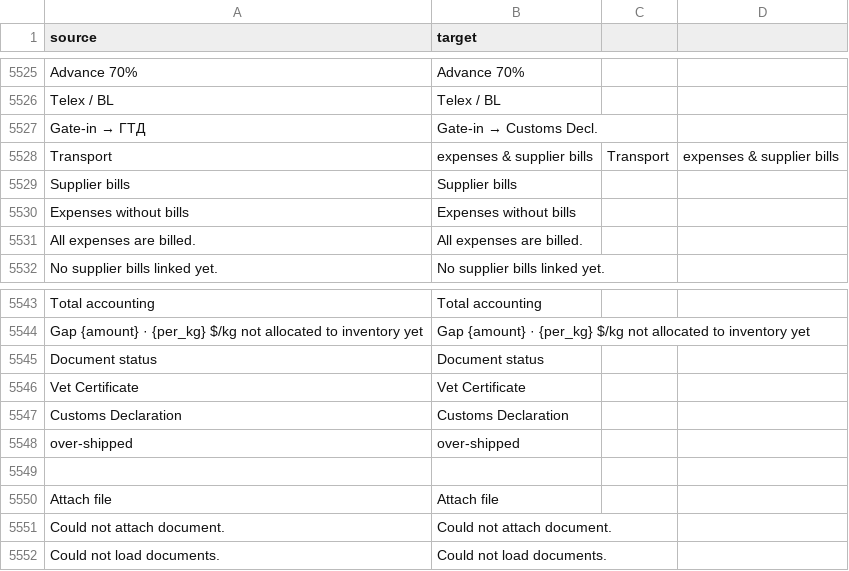
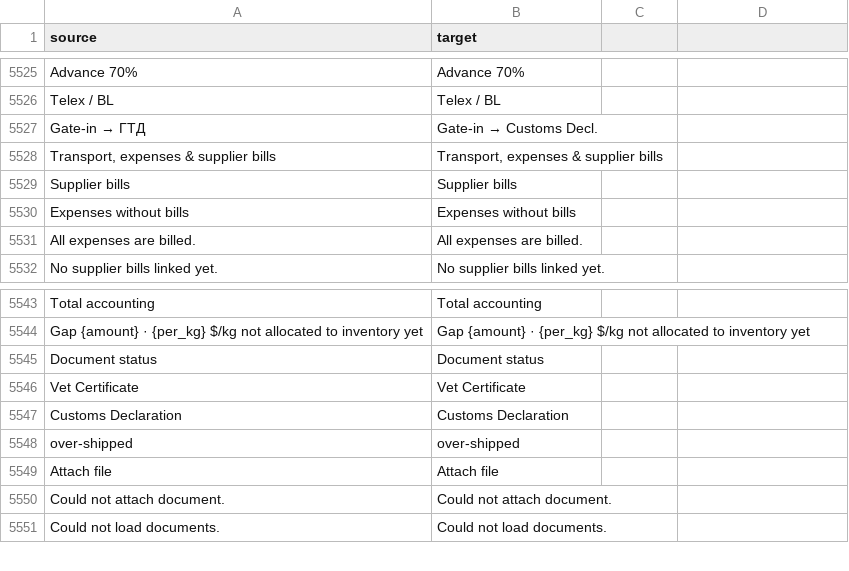
Before and after one commit to zvictory/stabler, a CSV file: stabler/translations/en.csv, drawn as a sheet; only a part is shown, gaps mark what is left out.

```diff
--- a/stabler/translations/en.csv
+++ b/stabler/translations/en.csv
@@ -5527,3 +5527,3 @@ Telex / BL,Telex / BL
 Gate-in → ГТД,Gate-in → Customs Decl.
-Transport, expenses & supplier bills,Transport, expenses & supplier bills
+"Transport, expenses & supplier bills","Transport, expenses & supplier bills"
 Supplier bills,Supplier bills
@@ -5548,3 +5548,2 @@ Customs Declaration,Customs Declaration
 over-shipped,over-shipped
-
 Attach file,Attach file
```
Also changed, not shown: stabler/translations/ru.csv, stabler/translations/tr.csv, 2 other files.
